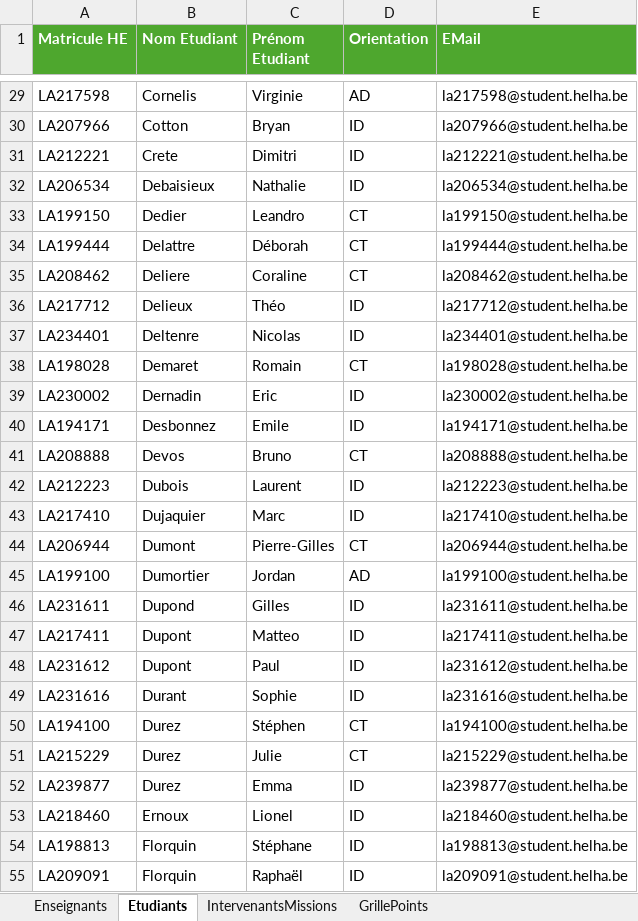
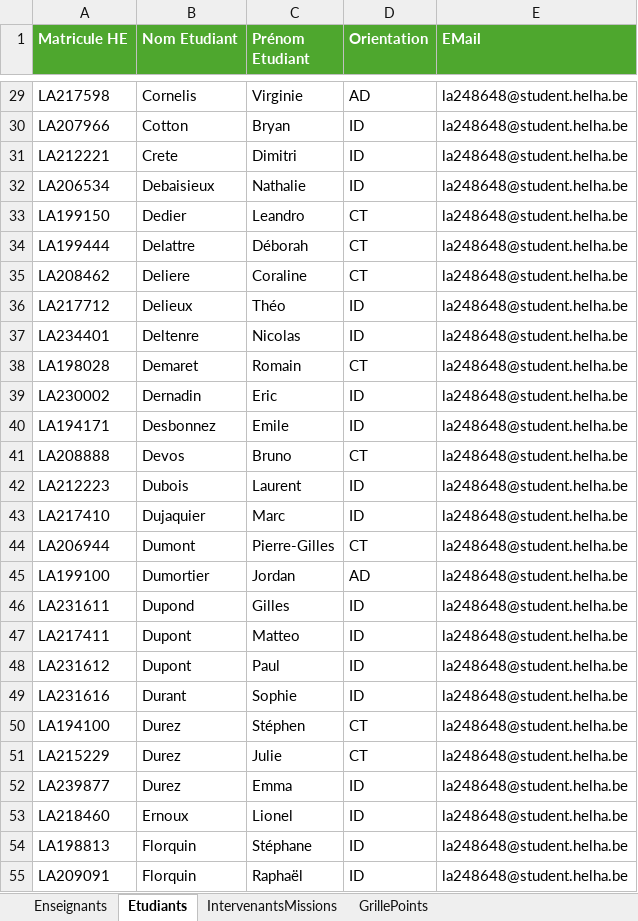
Before and after one commit to xen0r-star/AxenFlow, an Excel workbook: Donnees_Projet2025.xlsm, sheet Etudiants, drawn as a sheet; only a part is shown, gaps mark what is left out; values as stored, in another font and other column widths than the file's, no borders; table styles not drawn; the diff covers the shown part only; the diff names each change by its address in the sheet, - before the commit and + after, or states it on an @@ line.

```diff
--- a/Donnees_Projet2025.xlsm (sheet Etudiants)
+++ b/Donnees_Projet2025.xlsm (sheet Etudiants)
-E29 (EMail): la217598@student.helha.be
+E29 (EMail): la248648@student.helha.be
-E30 (EMail): la207966@student.helha.be
+E30 (EMail): la248648@student.helha.be
-E31 (EMail): la212221@student.helha.be
+E31 (EMail): la248648@student.helha.be
-E32 (EMail): la206534@student.helha.be
+E32 (EMail): la248648@student.helha.be
-E33 (EMail): la199150@student.helha.be
+E33 (EMail): la248648@student.helha.be
-E34 (EMail): la199444@student.helha.be
+E34 (EMail): la248648@student.helha.be
-E35 (EMail): la208462@student.helha.be
+E35 (EMail): la248648@student.helha.be
-E36 (EMail): la217712@student.helha.be
+E36 (EMail): la248648@student.helha.be
-E37 (EMail): la234401@student.helha.be
+E37 (EMail): la248648@student.helha.be
-E38 (EMail): la198028@student.helha.be
+E38 (EMail): la248648@student.helha.be
-E39 (EMail): la230002@student.helha.be
+E39 (EMail): la248648@student.helha.be
-E40 (EMail): la194171@student.helha.be
+E40 (EMail): la248648@student.helha.be
-E41 (EMail): la208888@student.helha.be
+E41 (EMail): la248648@student.helha.be
-E42 (EMail): la212223@student.helha.be
+E42 (EMail): la248648@student.helha.be
-E43 (EMail): la217410@student.helha.be
+E43 (EMail): la248648@student.helha.be
-E44 (EMail): la206944@student.helha.be
+E44 (EMail): la248648@student.helha.be
-E45 (EMail): la199100@student.helha.be
+E45 (EMail): la248648@student.helha.be
-E46 (EMail): la231611@student.helha.be
+E46 (EMail): la248648@student.helha.be
-E47 (EMail): la217411@student.helha.be
+E47 (EMail): la248648@student.helha.be
-E48 (EMail): la231612@student.helha.be
+E48 (EMail): la248648@student.helha.be
-E49 (EMail): la231616@student.helha.be
+E49 (EMail): la248648@student.helha.be
-E50 (EMail): la194100@student.helha.be
+E50 (EMail): la248648@student.helha.be
-E51 (EMail): la215229@student.helha.be
+E51 (EMail): la248648@student.helha.be
-E52 (EMail): la239877@student.helha.be
+E52 (EMail): la248648@student.helha.be
-E53 (EMail): la218460@student.helha.be
+E53 (EMail): la248648@student.helha.be
-E54 (EMail): la198813@student.helha.be
+E54 (EMail): la248648@student.helha.be
-E55 (EMail): la209091@student.helha.be
+E55 (EMail): la248648@student.helha.be
```
Also changed, not shown: 95 edited cells and cell formats elsewhere in this sheet, sheet Enseignants, 4 other files.
